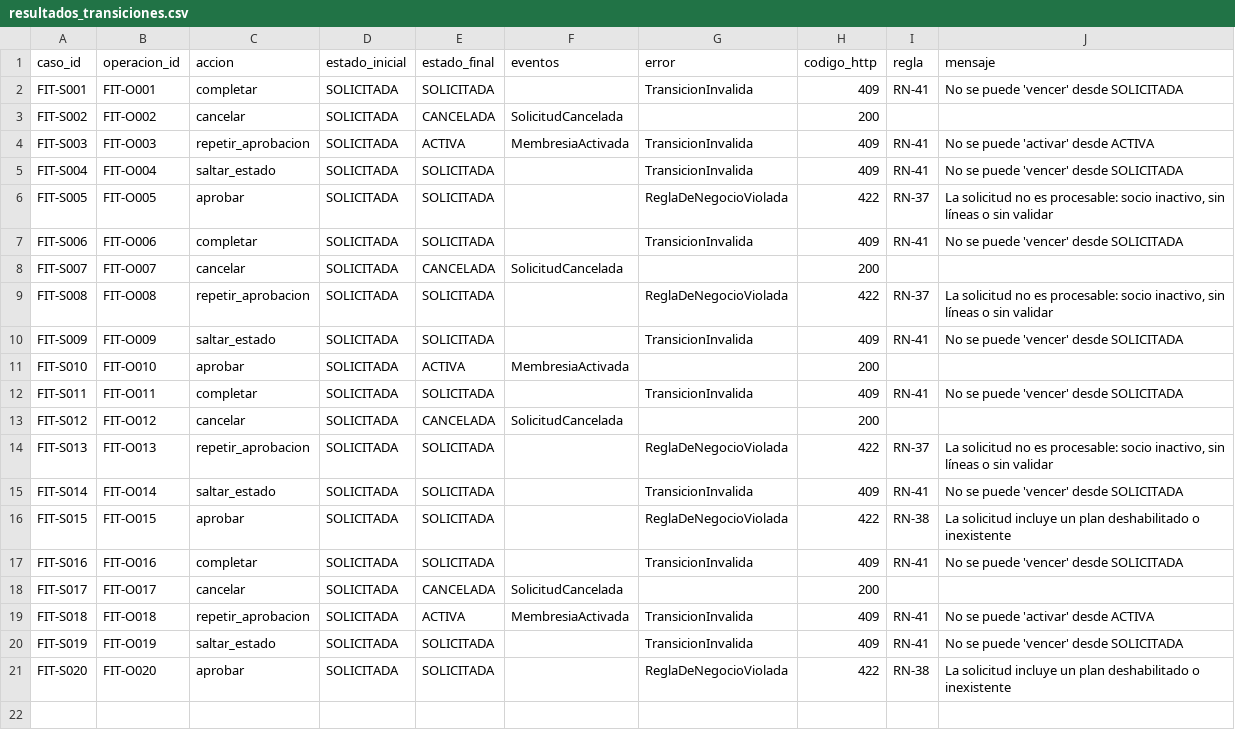
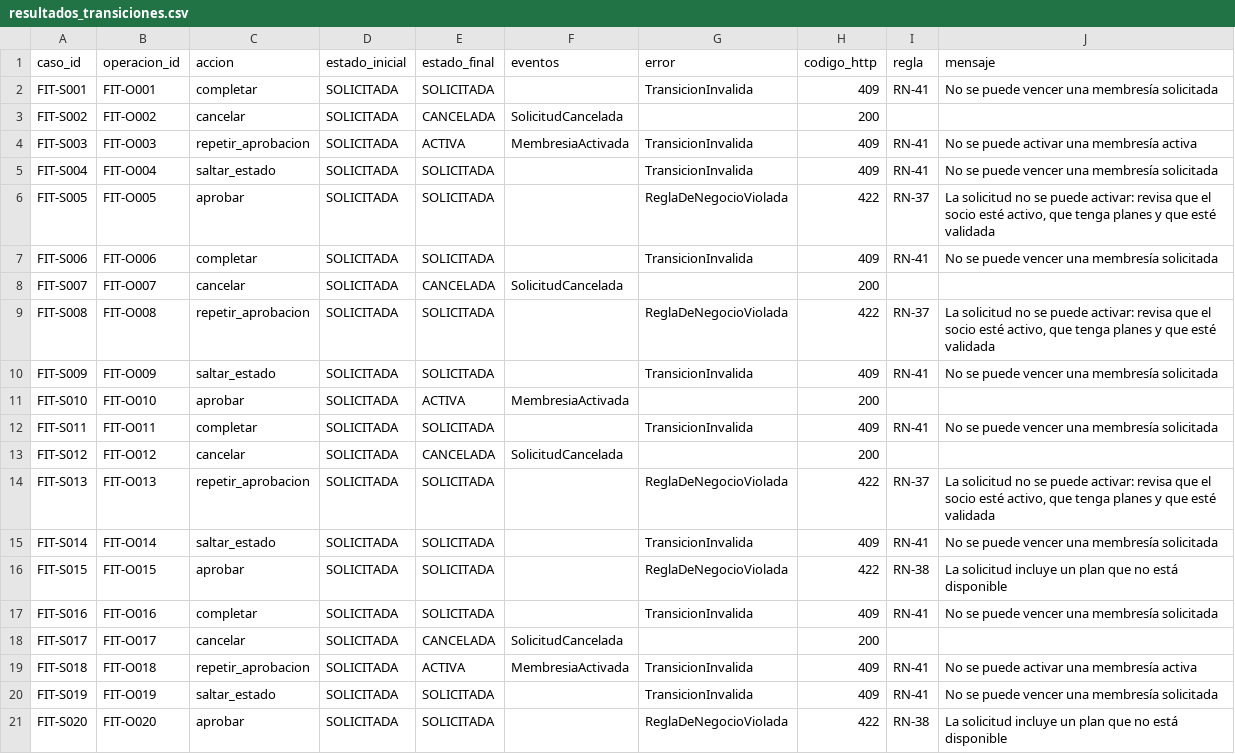
Before and after one commit to emmxnueo/fit-zone-cln, a CSV file: docs/evidencia/resultados_transiciones.csv, drawn as a sheet.

```diff
--- a/docs/evidencia/resultados_transiciones.csv
+++ b/docs/evidencia/resultados_transiciones.csv
@@ -1,21 +1,21 @@
 caso_id,operacion_id,accion,estado_inicial,estado_final,eventos,error,codigo_http,regla,mensaje
-FIT-S001,FIT-O001,completar,SOLICITADA,SOLICITADA,,TransicionInvalida,409,RN-41,No se puede 'vencer' desde SOLICITADA
+FIT-S001,FIT-O001,completar,SOLICITADA,SOLICITADA,,TransicionInvalida,409,RN-41,No se puede vencer una membresía solicitada
 FIT-S002,FIT-O002,cancelar,SOLICITADA,CANCELADA,SolicitudCancelada,,200,,
-FIT-S003,FIT-O003,repetir_aprobacion,SOLICITADA,ACTIVA,MembresiaActivada,TransicionInvalida,409,RN-41,No se puede 'activar' desde ACTIVA
-FIT-S004,FIT-O004,saltar_estado,SOLICITADA,SOLICITADA,,TransicionInvalida,409,RN-41,No se puede 'vencer' desde SOLICITADA
-FIT-S005,FIT-O005,aprobar,SOLICITADA,SOLICITADA,,ReglaDeNegocioViolada,422,RN-37,"La solicitud no es procesable: socio inactivo, sin líneas o sin validar"
-FIT-S006,FIT-O006,completar,SOLICITADA,SOLICITADA,,TransicionInvalida,409,RN-41,No se puede 'vencer' desde SOLICITADA
+FIT-S003,FIT-O003,repetir_aprobacion,SOLICITADA,ACTIVA,MembresiaActivada,TransicionInvalida,409,RN-41,No se puede activar una membresía activa
+FIT-S004,FIT-O004,saltar_estado,SOLICITADA,SOLICITADA,,TransicionInvalida,409,RN-41,No se puede vencer una membresía solicitada
+FIT-S005,FIT-O005,aprobar,SOLICITADA,SOLICITADA,,ReglaDeNegocioViolada,422,RN-37,"La solicitud no se puede activar: revisa que el socio esté activo, que tenga planes y que esté validada"
+FIT-S006,FIT-O006,completar,SOLICITADA,SOLICITADA,,TransicionInvalida,409,RN-41,No se puede vencer una membresía solicitada
 FIT-S007,FIT-O007,cancelar,SOLICITADA,CANCELADA,SolicitudCancelada,,200,,
-FIT-S008,FIT-O008,repetir_aprobacion,SOLICITADA,SOLICITADA,,ReglaDeNegocioViolada,422,RN-37,"La solicitud no es procesable: socio inactivo, sin líneas o sin validar"
-FIT-S009,FIT-O009,saltar_estado,SOLICITADA,SOLICITADA,,TransicionInvalida,409,RN-41,No se puede 'vencer' desde SOLICITADA
+FIT-S008,FIT-O008,repetir_aprobacion,SOLICITADA,SOLICITADA,,ReglaDeNegocioViolada,422,RN-37,"La solicitud no se puede activar: revisa que el socio esté activo, que tenga planes y que esté validada"
+FIT-S009,FIT-O009,saltar_estado,SOLICITADA,SOLICITADA,,TransicionInvalida,409,RN-41,No se puede vencer una membresía solicitada
 FIT-S010,FIT-O010,aprobar,SOLICITADA,ACTIVA,MembresiaActivada,,200,,
-FIT-S011,FIT-O011,completar,SOLICITADA,SOLICITADA,,TransicionInvalida,409,RN-41,No se puede 'vencer' desde SOLICITADA
+FIT-S011,FIT-O011,completar,SOLICITADA,SOLICITADA,,TransicionInvalida,409,RN-41,No se puede vencer una membresía solicitada
 FIT-S012,FIT-O012,cancelar,SOLICITADA,CANCELADA,SolicitudCancelada,,200,,
-FIT-S013,FIT-O013,repetir_aprobacion,SOLICITADA,SOLICITADA,,ReglaDeNegocioViolada,422,RN-37,"La solicitud no es procesable: socio inactivo, sin líneas o sin validar"
-FIT-S014,FIT-O014,saltar_estado,SOLICITADA,SOLICITADA,,TransicionInvalida,409,RN-41,No se puede 'vencer' desde SOLICITADA
-FIT-S015,FIT-O015,aprobar,SOLICITADA,SOLICITADA,,ReglaDeNegocioViolada,422,RN-38,La solicitud incluye un plan deshabilitado o inexistente
-FIT-S016,FIT-O016,completar,SOLICITADA,SOLICITADA,,TransicionInvalida,409,RN-41,No se puede 'vencer' desde SOLICITADA
+FIT-S013,FIT-O013,repetir_aprobacion,SOLICITADA,SOLICITADA,,ReglaDeNegocioViolada,422,RN-37,"La solicitud no se puede activar: revisa que el socio esté activo, que tenga planes y que esté validada"
+FIT-S014,FIT-O014,saltar_estado,SOLICITADA,SOLICITADA,,TransicionInvalida,409,RN-41,No se puede vencer una membresía solicitada
+FIT-S015,FIT-O015,aprobar,SOLICITADA,SOLICITADA,,ReglaDeNegocioViolada,422,RN-38,La solicitud incluye un plan que no está disponible
+FIT-S016,FIT-O016,completar,SOLICITADA,SOLICITADA,,TransicionInvalida,409,RN-41,No se puede vencer una membresía solicitada
 FIT-S017,FIT-O017,cancelar,SOLICITADA,CANCELADA,SolicitudCancelada,,200,,
-FIT-S018,FIT-O018,repetir_aprobacion,SOLICITADA,ACTIVA,MembresiaActivada,TransicionInvalida,409,RN-41,No se puede 'activar' desde ACTIVA
-FIT-S019,FIT-O019,saltar_estado,SOLICITADA,SOLICITADA,,TransicionInvalida,409,RN-41,No se puede 'vencer' desde SOLICITADA
-FIT-S020,FIT-O020,aprobar,SOLICITADA,SOLICITADA,,ReglaDeNegocioViolada,422,RN-38,La solicitud incluye un plan deshabilitado o inexistente
+FIT-S018,FIT-O018,repetir_aprobacion,SOLICITADA,ACTIVA,MembresiaActivada,TransicionInvalida,409,RN-41,No se puede activar una membresía activa
+FIT-S019,FIT-O019,saltar_estado,SOLICITADA,SOLICITADA,,TransicionInvalida,409,RN-41,No se puede vencer una membresía solicitada
+FIT-S020,FIT-O020,aprobar,SOLICITADA,SOLICITADA,,ReglaDeNegocioViolada,422,RN-38,La solicitud incluye un plan que no está disponible
```
Also changed, not shown: 14 other files.
